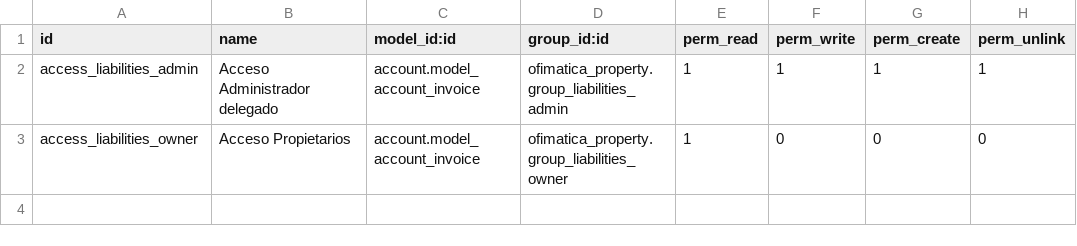
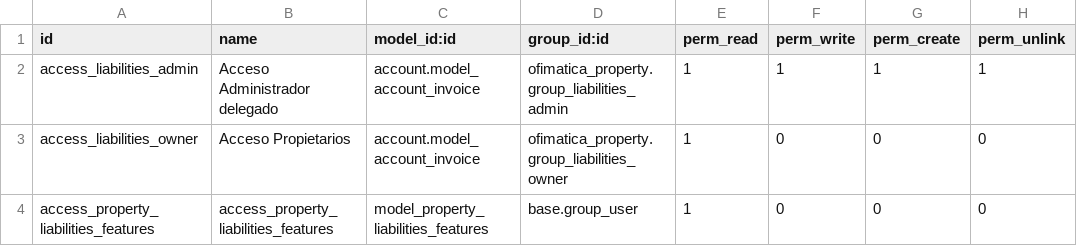
Before and after one commit to gabosoftape/ofimatica_liabilities, a CSV file: security/ir.model.access.csv, drawn as a sheet.

Commit message:
test update nam model features

```diff
--- a/security/ir.model.access.csv
+++ b/security/ir.model.access.csv
@@ -3 +3,2 @@ access_liabilities_admin,Acceso Administrador delegado,account.model_account_inv
 access_liabilities_owner,Acceso Propietarios,account.model_account_invoice,ofimatica_property.group_liabilities_owner,1,0,0,0
+access_property_liabilities_features,access_property_liabilities_features,model_property_liabilities_features,base.group_user,1,0,0,0
```
